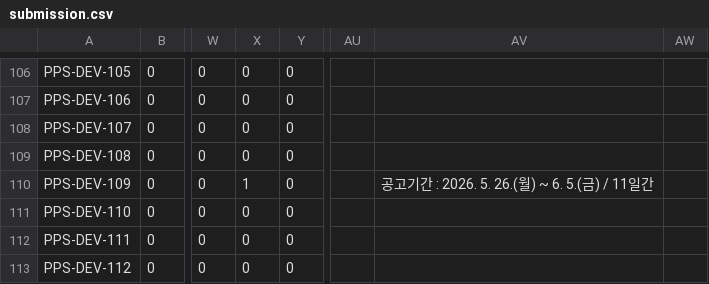
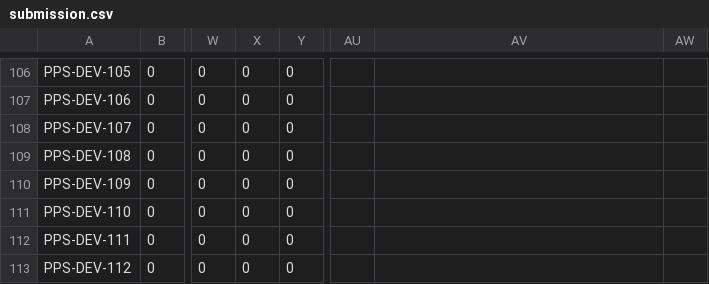
Before and after one commit to LittleBitAI/ai-nara-shop, a CSV file: reports/team-b/b5-port-replay/submission.csv, drawn as a sheet; only a part is shown, gaps mark what is left out; the diff names each change by its address in the sheet, - before the commit and + after, or states it on an @@ line.

```diff
--- a/reports/team-b/b5-port-replay/submission.csv
+++ b/reports/team-b/b5-port-replay/submission.csv
-X110: 1
+X110: 0
-AV110: 공고기간 : 2026. 5. 26.(월) ~ 6. 5.(금) / 11일간
+AV110: (empty)
```
Also changed, not shown: 2 other files.
